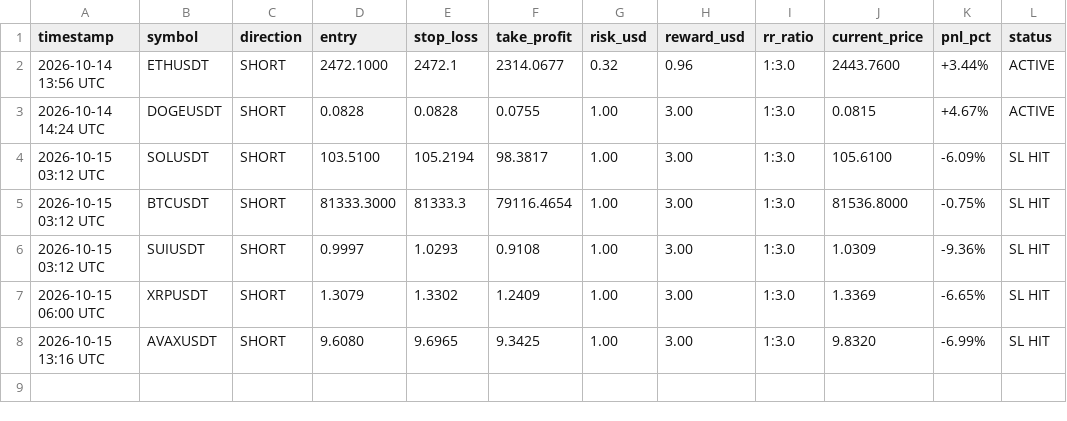
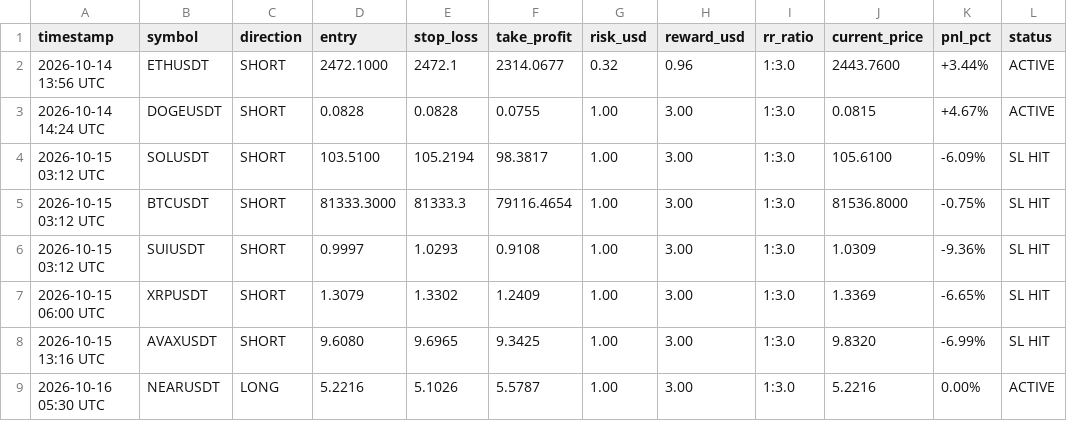
Before and after one commit to musha1229/crypto-future-bot, a CSV file: futures_log.csv, drawn as a sheet.

```diff
--- a/futures_log.csv
+++ b/futures_log.csv
@@ -8 +8,2 @@ timestamp,symbol,direction,entry,stop_loss,take_profit,risk_usd,reward_usd,rr_ra
 2026-10-15 13:16 UTC,AVAXUSDT,SHORT,9.6080,9.6965,9.3425,1.00,3.00,1:3.0,9.8320,-6.99%,SL HIT
+2026-10-16 05:30 UTC,NEARUSDT,LONG,5.2216,5.1026,5.5787,1.00,3.00,1:3.0,5.2216,0.00%,ACTIVE
```
